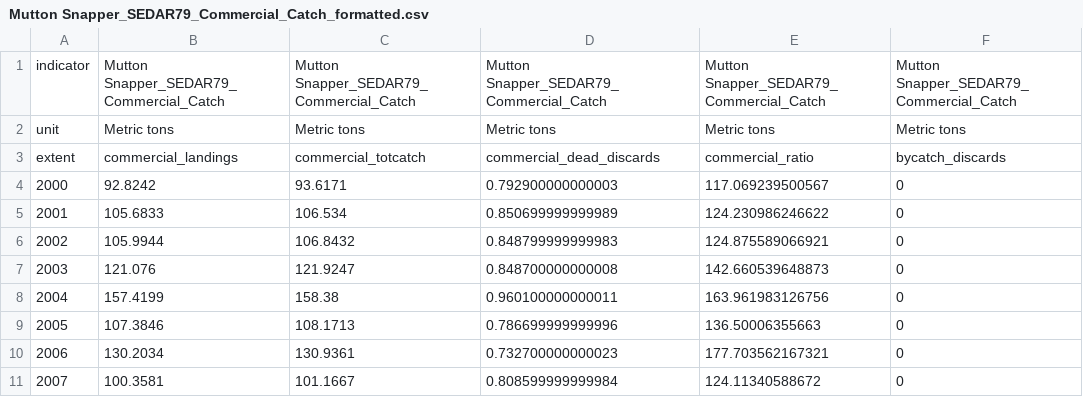
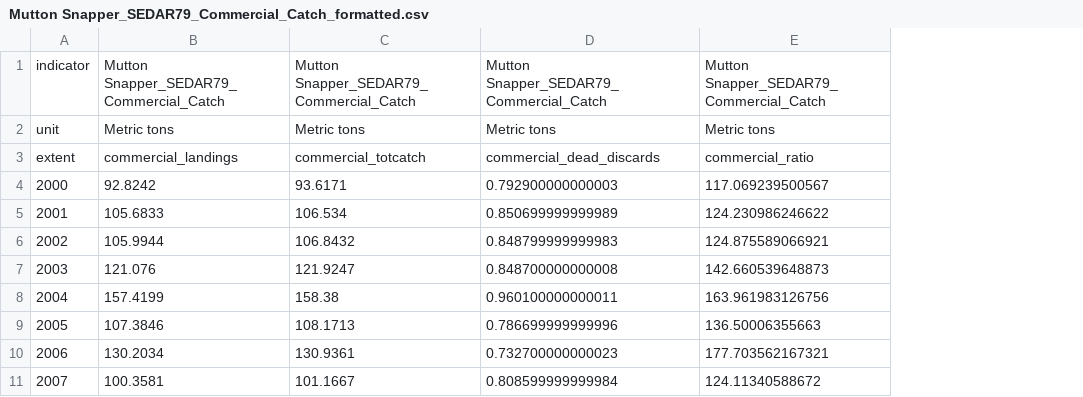
Before and after one commit to Gulf-IEA/Gulf-ESR, a CSV file: data/formatted/formatted_csvs/Mutton Snapper_SEDAR79_Commercial_Catch_formatted.csv, drawn as a sheet; only a part is shown; the diff names each change by its address in the sheet, - before the commit and + after, or states it on an @@ line.

```diff
--- a/data/formatted/formatted_csvs/Mutton Snapper_SEDAR79_Commercial_Catch_formatted.csv
+++ b/data/formatted/formatted_csvs/Mutton Snapper_SEDAR79_Commercial_Catch_formatted.csv
-column F, rows 1-11: Mutton Snapper_SEDAR79_Commercial_Catch | Metric tons | bycatch_discards | 0 | 0 | 0 | 0 | 0 | 0 | 0 | 0
```
Also changed, not shown: data/formatted/formatted_csvs/Hogfish_SEDAR37U_Commercial_Catch_formatted.csv, data/formatted/formatted_csvs/Hogfish_SEDAR37U_Recreational_Catch_formatted.csv, 31 other files.
